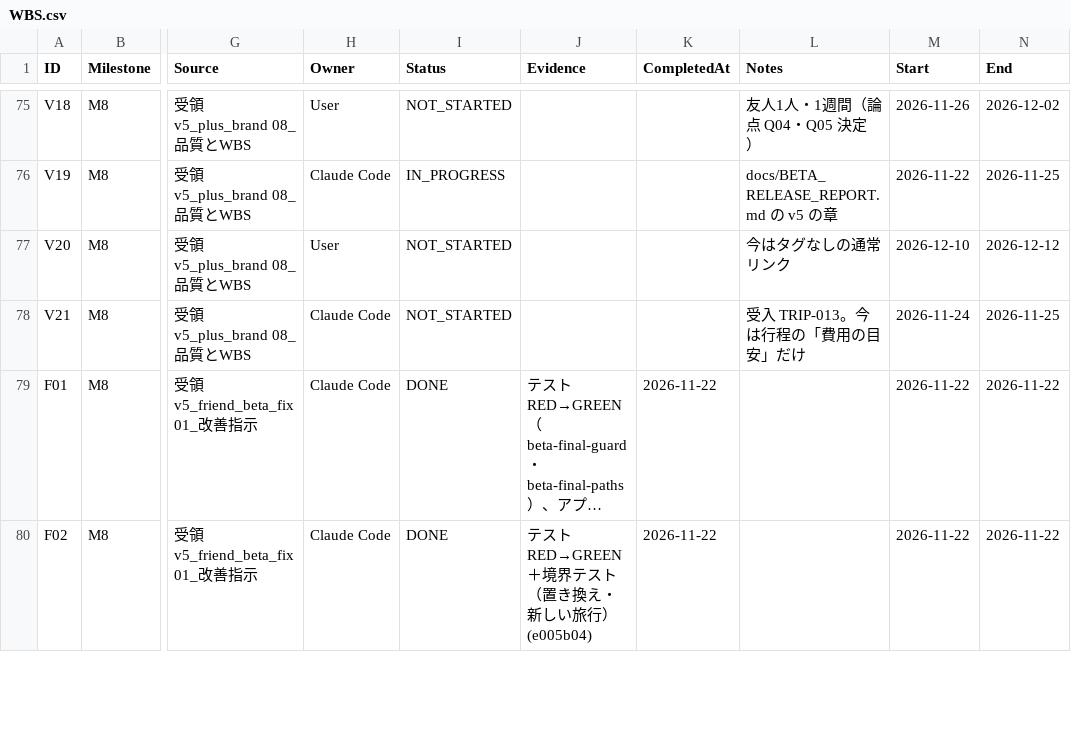
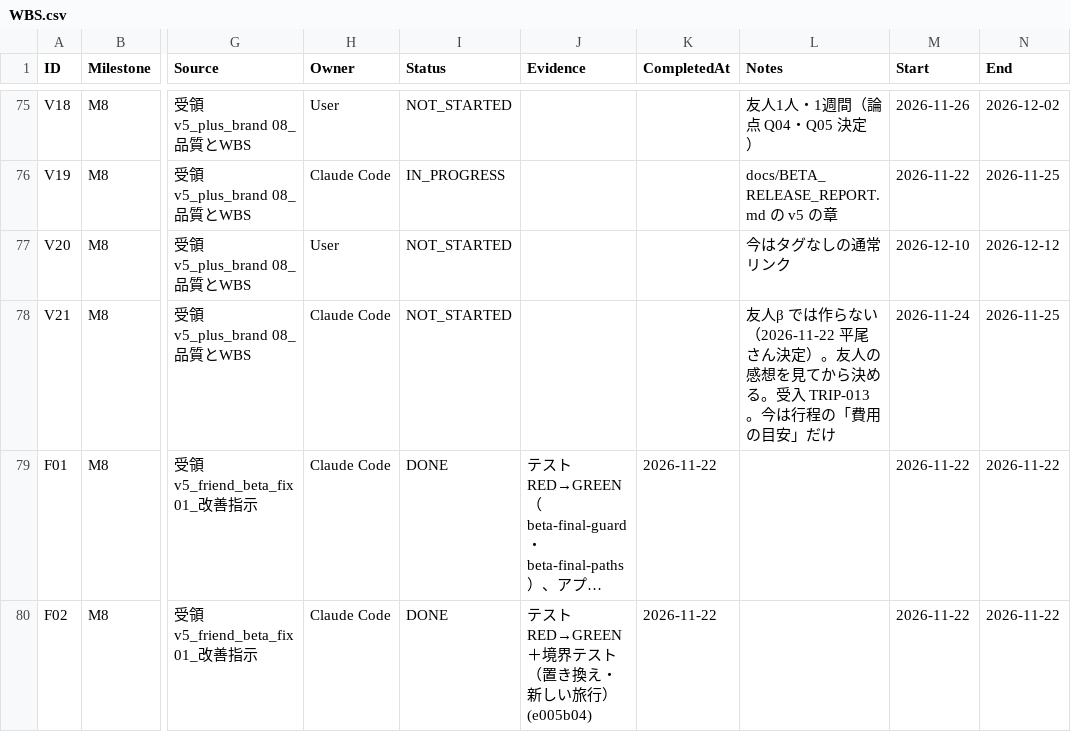
Before and after one commit to kkkaipppp/kurashi-base, a CSV file: docs/parent_progress_export/WBS.csv, drawn as a sheet; only a part is shown, gaps mark what is left out; long unchanged cells end in …; the diff names each change by its address in the sheet, - before the commit and + after, or states it on an @@ line.

```diff
--- a/docs/parent_progress_export/WBS.csv
+++ b/docs/parent_progress_export/WBS.csv
-L78 (Notes): 受入 TRIP-013…
+L78 (Notes): 友人β では作らない（2026-11-22 平尾さん決定）。友人の感想を見てから決める。受入 TRIP-013…
```
Also changed, not shown: docs/progress/WBS.csv, 7 other files.
